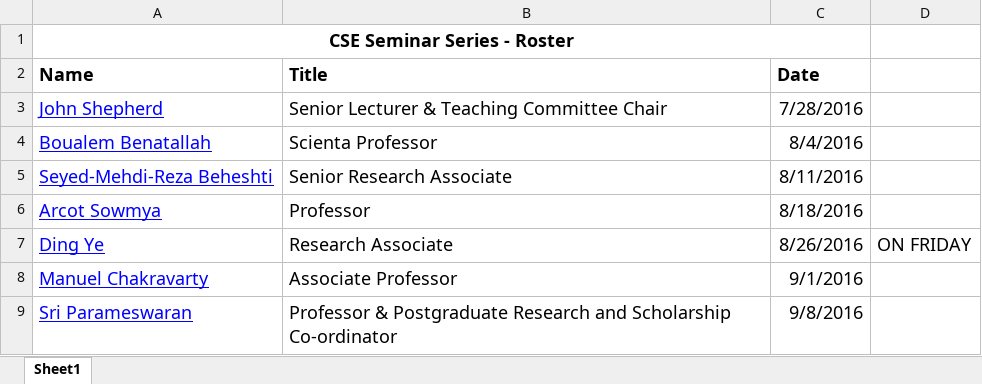
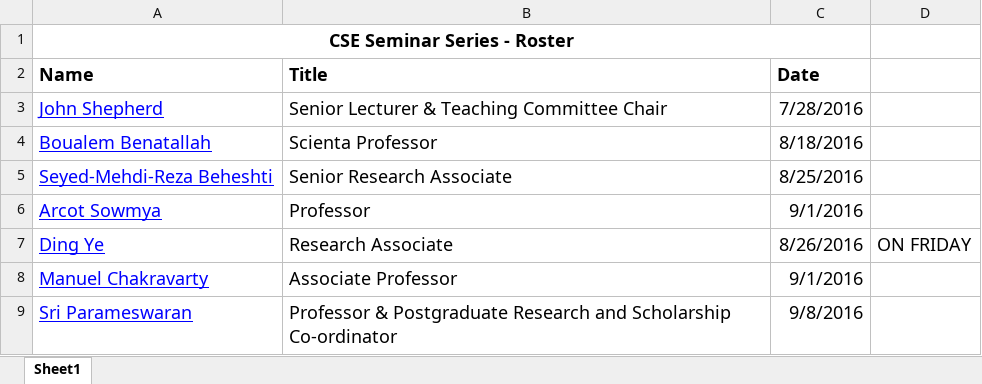
Before and after one commit to w-tingting/ebonilla.github.io, an Excel workbook: cse-seminars/cse-seminars-roster.xlsx, sheet Sheet1, drawn as a sheet; only a part is shown; values as stored, in another font and other column widths than the file's, no borders; the diff names each change by its address in the sheet, - before the commit and + after, or states it on an @@ line.

```diff
--- a/cse-seminars/cse-seminars-roster.xlsx (sheet Sheet1)
+++ b/cse-seminars/cse-seminars-roster.xlsx (sheet Sheet1)
-C4 (Date): 8/4/2016
+C4 (Date): 8/18/2016
-C5 (Date): 8/11/2016
+C5 (Date): 8/25/2016
-C6 (Date): 8/18/2016
+C6 (Date): 9/1/2016
```
Also changed, not shown: 1 other file.
